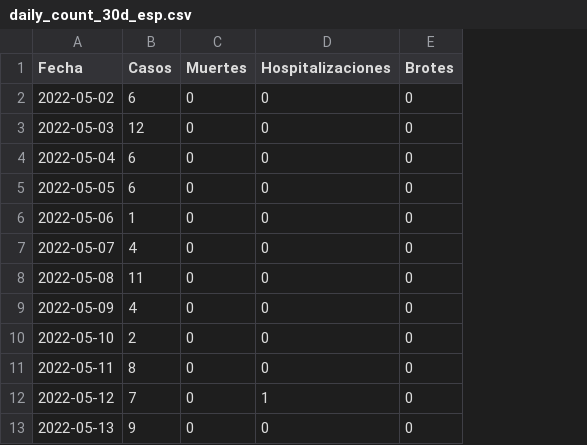
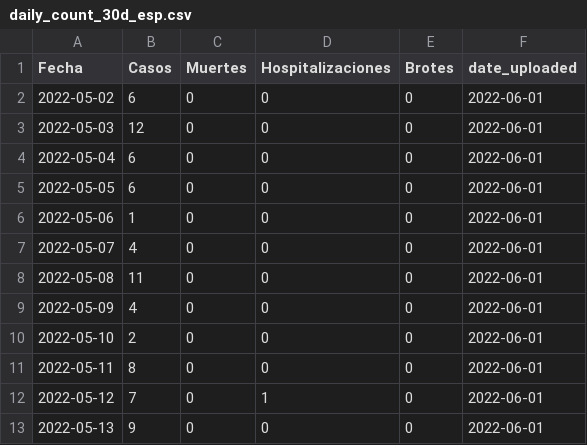
Before and after one commit to h-hedman/scph, a CSV file: daily_reporting/daily_count_30d_esp.csv, drawn as a sheet; only a part is shown; the diff names each change by its address in the sheet, - before the commit and + after, or states it on an @@ line.

Commit message:
Add files via upload

```diff
--- a/daily_reporting/daily_count_30d_esp.csv
+++ b/daily_reporting/daily_count_30d_esp.csv
+column F (date_uploaded), rows 2-13: all 2022-06-01
```
Also changed, not shown: daily_reporting/comparison_table_eng.csv, daily_reporting/comparison_table_esp.csv, 13 other files.
